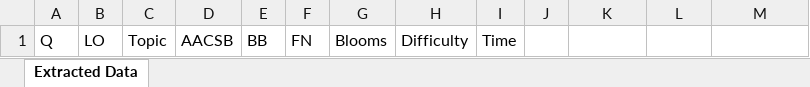
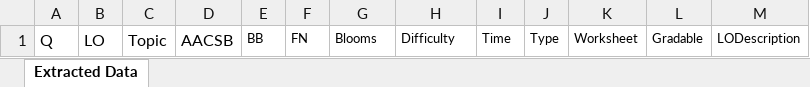
Before and after one commit to AkshayMAnvekar/fnaxml, an Excel workbook: ExcelTemplate.xlsx, sheet Extracted Data, drawn as a sheet; values as stored, in another font and other column widths than the file's, no borders; the diff names each change by its address in the sheet, - before the commit and + after, or states it on an @@ line.

```diff
--- a/ExcelTemplate.xlsx (sheet Extracted Data)
+++ b/ExcelTemplate.xlsx (sheet Extracted Data)
@@ E1:I1 text size: smaller @@
-J1: (empty)
+J1: Type
-K1: (empty)
+K1: Worksheet
-L1: (empty)
+L1: Gradable
-M1: (empty)
+M1: LODescription
```
Also changed, not shown: Comparison.xlsx, Extracted.xlsx, 15 other files.
